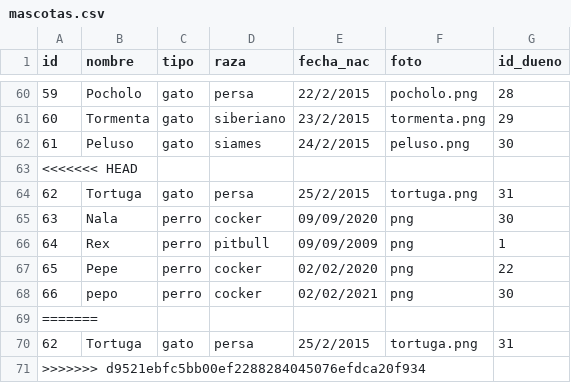
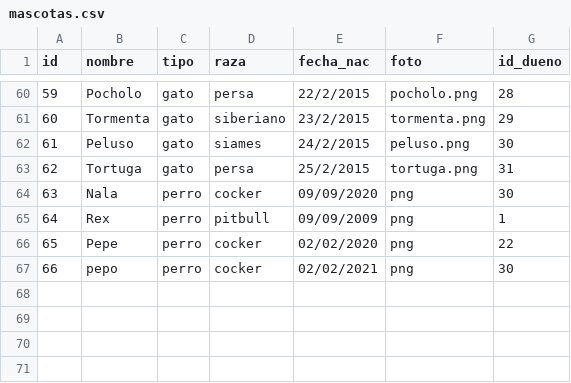
Before and after one commit to callofmano/ProyectoP, a CSV file: archivo/mascotas.csv, drawn as a sheet; only a part is shown, gaps mark what is left out.

```diff
--- a/archivo/mascotas.csv
+++ b/archivo/mascotas.csv
@@ -62,3 +62,2 @@
 61;Peluso;gato;siames;24/2/2015;peluso.png;30
-<<<<<<< HEAD
 62;Tortuga;gato;persa;25/2/2015;tortuga.png;31
@@ -68,4 +67 @@
 66;pepo;perro;cocker;02/02/2021;png;30
-=======
-62;Tortuga;gato;persa;25/2/2015;tortuga.png;31
->>>>>>> d9521ebfc5bb00ef2288284045076efdca20f934
```
Also changed, not shown: 2 other files.
